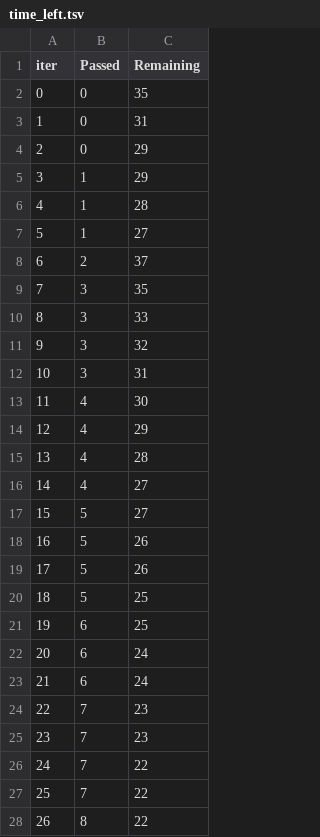
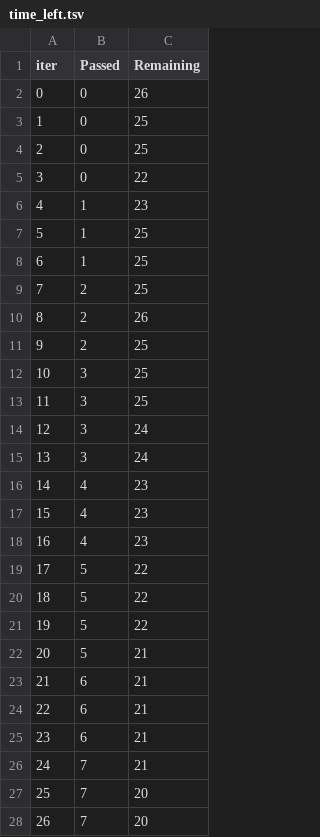
Before and after one commit to chandankit06/ML_project, a TSV file: catboost_info/time_left.tsv, drawn as a sheet; only a part is shown; the diff covers the shown part only.

```diff
--- a/catboost_info/time_left.tsv
+++ b/catboost_info/time_left.tsv
@@ -1,28 +1,28 @@
 iter	Passed	Remaining
-0	0	35
-1	0	31
-2	0	29
-3	1	29
-4	1	28
-5	1	27
-6	2	37
-7	3	35
-8	3	33
-9	3	32
-10	3	31
-11	4	30
-12	4	29
-13	4	28
-14	4	27
-15	5	27
-16	5	26
-17	5	26
-18	5	25
-19	6	25
-20	6	24
-21	6	24
-22	7	23
-23	7	23
-24	7	22
-25	7	22
-26	8	22
+0	0	26
+1	0	25
+2	0	25
+3	0	22
+4	1	23
+5	1	25
+6	1	25
+7	2	25
+8	2	26
+9	2	25
+10	3	25
+11	3	25
+12	3	24
+13	3	24
+14	4	23
+15	4	23
+16	4	23
+17	5	22
+18	5	22
+19	5	22
+20	5	21
+21	6	21
+22	6	21
+23	6	21
+24	7	21
+25	7	20
+26	7	20
```
Also changed, not shown: 116 edited cells elsewhere in this file, 9 other files.
